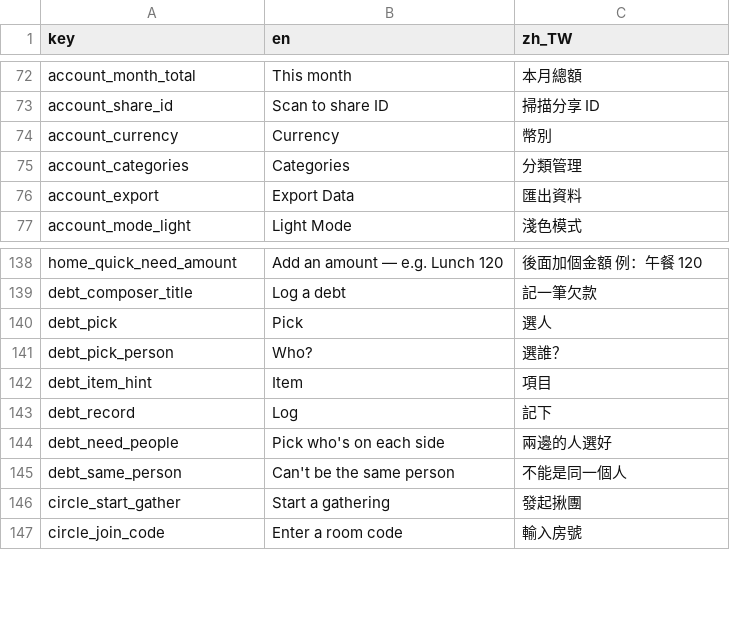
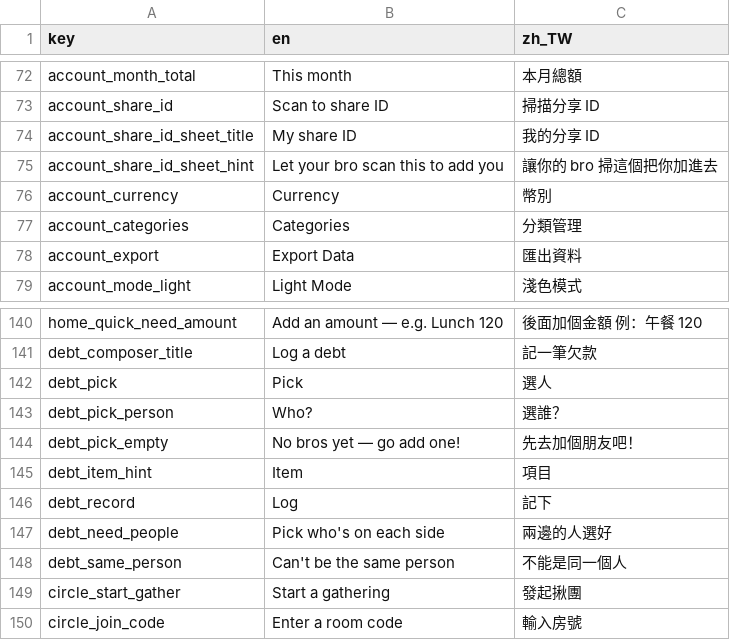
Before and after one commit to Dongyu-Tech/oh-my-bro-app, a CSV file: assets/translations/strings.csv, drawn as a sheet; only a part is shown, gaps mark what is left out; the diff covers the shown part only.

Commit message:
feat(friends): real accounts, handles, and mutual friendships (#6)
A bro stops being a name you typed and becomes an account. public.users backs
a handle you can be found by, gated so nobody reaches the app without picking
one; friendships are a single row per pair in canonical order, so "remove from
my list only" is a state that cannot be represented; adding someone is a
request they accept, or a scanned short-lived code that skips the asking
because being in the same room already answered it.

Brings the Supabase seams to life — the repositories, the routes, BrutalAvatar
and the QR widget — plus 夥伴 gaining search, invites and pull-to-refresh.

The migrations that were only ever applied against the live database are
pulled into version control here too, so the schema can be rebuilt from the
repo rather than from memory.

```diff
--- a/assets/translations/strings.csv
+++ b/assets/translations/strings.csv
@@ -73,2 +73,4 @@ account_month_total,This month,本月總額
 account_share_id,Scan to share ID,掃描分享 ID
+account_share_id_sheet_title,My share ID,我的分享 ID
+account_share_id_sheet_hint,Let your bro scan this to add you,讓你的 bro 掃這個把你加進去
 account_currency,Currency,幣別
@@ -141,2 +143,3 @@ debt_pick,Pick,選人
 debt_pick_person,Who?,選誰？
+debt_pick_empty,No bros yet — go add one!,先去加個朋友吧！
 debt_item_hint,Item,項目
```
Also changed, not shown: 53 added rows and 2 edited cells elsewhere in this file, 50 other files.
